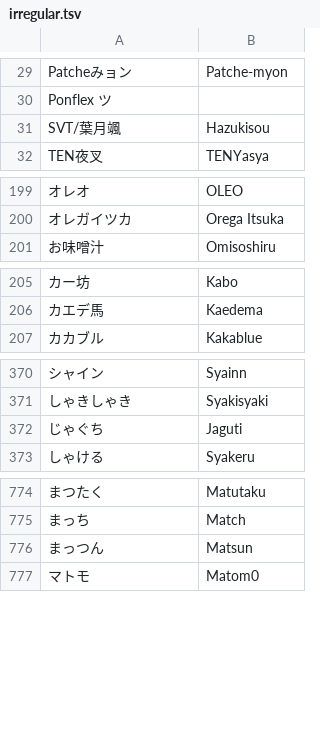
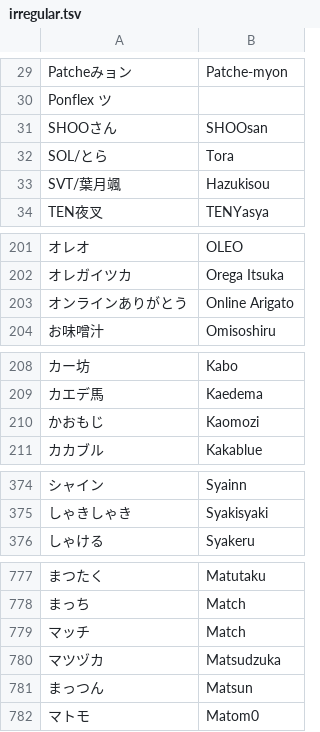
Before and after one commit to kenniky/smashgg-japanese-romanizer, a TSV file: irregular.tsv, drawn as a sheet; only a part is shown, gaps mark what is left out; removed rows and columns are numbered as before the commit, all else as after; the diff covers the shown part only; the diff names each change by its address in the sheet, - before the commit and + after, or states it on an @@ line.

Commit message:
Add files via upload

```diff
--- a/irregular.tsv
+++ b/irregular.tsv
+row 31: SHOOさん | SHOOsan
+row 32: SOL/とら | Tora
+row 203: オンラインありがとう | Online Arigato
+row 210: かおもじ | Kaomozi
-row 372: じゃぐち | Jaguti
+row 779: マッチ | Match
+row 780: マツヅカ | Matsudzuka
```
Also changed, not shown: 4 added rows elsewhere in this file.
